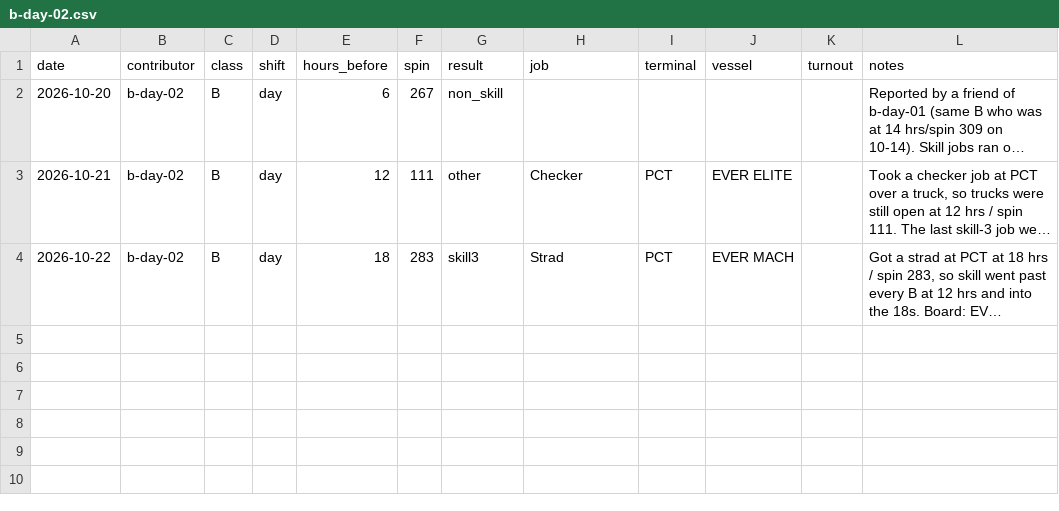
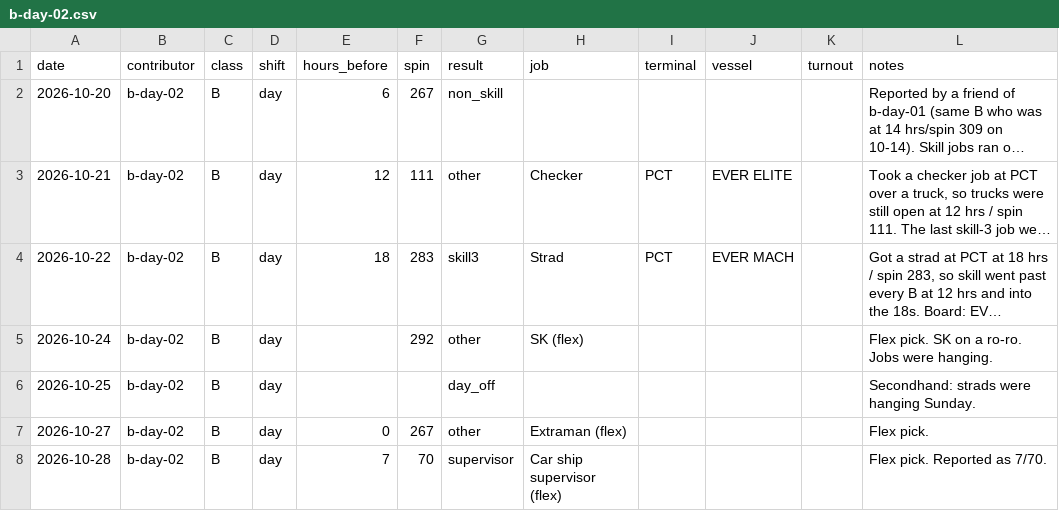
Before and after one commit to TheJoe1990/Ilwu, a CSV file: data/outcomes/b-day-02.csv, drawn as a sheet; long unchanged cells end in …; the diff names each change by its address in the sheet, - before the commit and + after, or states it on an @@ line.

```diff
--- a/data/outcomes/b-day-02.csv
+++ b/data/outcomes/b-day-02.csv
+row 5: 2026-10-24 | b-day-02 | B | day |  | 292 | other | SK (flex) |  |  |  | Flex pick. SK on a ro-ro. Jobs were hanging.
+row 6: 2026-10-25 | b-day-02 | B | day |  |  | day_off |  |  |  |  | Secondhand: strads were hanging Sunday.
+row 7: 2026-10-27 | b-day-02 | B | day | 0 | 267 | other | Extraman (flex) |  |  |  | Flex pick.
+row 8: 2026-10-28 | b-day-02 | B | day | 7 | 70 | supervisor | Car ship supervisor (flex) |  |  |  | Flex pick. Reported as 7/70.
```
Also changed, not shown: data/outcomes/cutoffs.csv, 5 other files.
